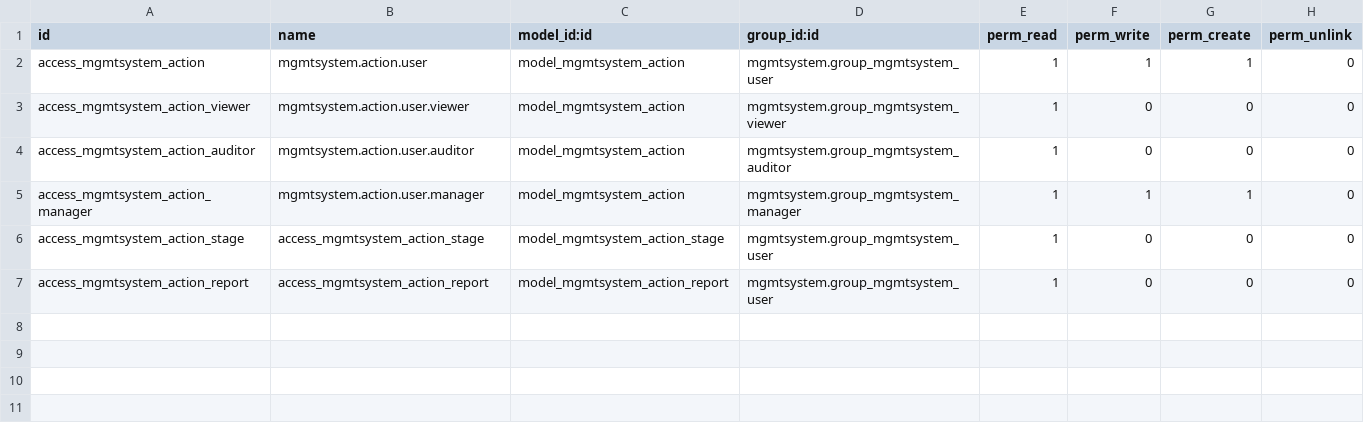
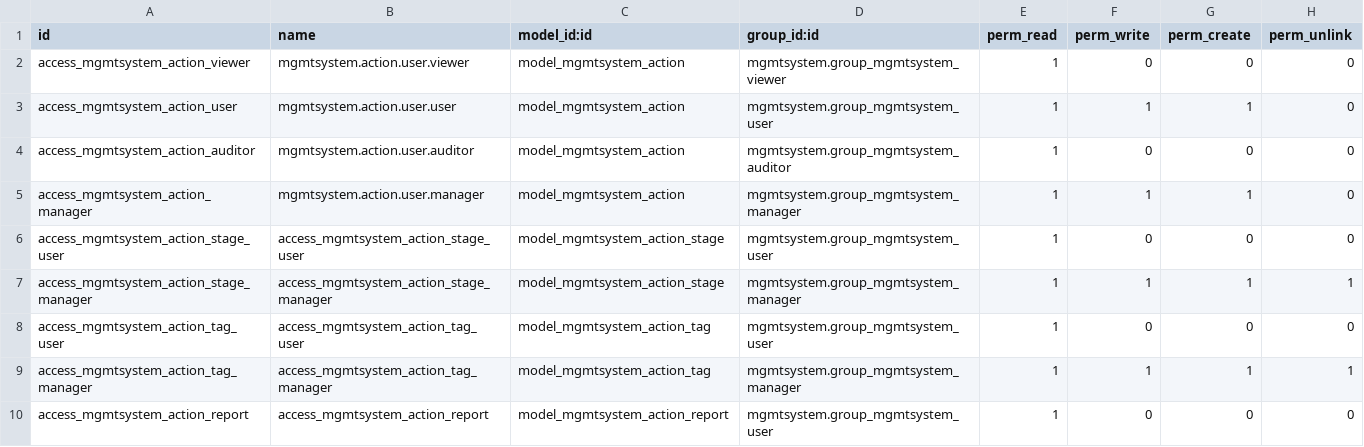
Before and after one commit to OCA/management-system, a CSV file: mgmtsystem_action/security/ir.model.access.csv, drawn as a sheet.

Commit message:
[IMP] Improvements in Action Stages
- Add description field to stages
- Add fold field to stages (Folded state in kanbas)
- Remove unused field case_default

[IMP] Improved Actions Kanban, added Action Tags

- Added "My Actions" filter, and improved action
- Added Activities mixing
- Improved kanban views and filters
- Add sequence and priority to actions
- Change description field from Text to HTML to allow formatting in description

[REF] Cleanup Action Workflow code

- Refactored old workflow code that was unused or didn't make any sense with the new action.stage

[IMP] Improve Action email.templates.

[FIX] Unable to modify Action Stages (and Tags)

Fixes 'Unable to modify Stages without admin' (and the same for Tags)

[MIG] Remove old migration scripts

[MIG] FIX Migration of ir.cron

```diff
--- a/mgmtsystem_action/security/ir.model.access.csv
+++ b/mgmtsystem_action/security/ir.model.access.csv
@@ -1,7 +1,10 @@
 "id","name","model_id:id","group_id:id","perm_read","perm_write","perm_create","perm_unlink"
-"access_mgmtsystem_action","mgmtsystem.action.user","model_mgmtsystem_action","mgmtsystem.group_mgmtsystem_user",1,1,1,0
 "access_mgmtsystem_action_viewer","mgmtsystem.action.user.viewer","model_mgmtsystem_action","mgmtsystem.group_mgmtsystem_viewer",1,0,0,0
+"access_mgmtsystem_action_user","mgmtsystem.action.user.user","model_mgmtsystem_action","mgmtsystem.group_mgmtsystem_user",1,1,1,0
 "access_mgmtsystem_action_auditor","mgmtsystem.action.user.auditor","model_mgmtsystem_action","mgmtsystem.group_mgmtsystem_auditor",1,0,0,0
 "access_mgmtsystem_action_manager","mgmtsystem.action.user.manager","model_mgmtsystem_action","mgmtsystem.group_mgmtsystem_manager",1,1,1,0
-"access_mgmtsystem_action_stage","access_mgmtsystem_action_stage","model_mgmtsystem_action_stage","mgmtsystem.group_mgmtsystem_user",1,0,0,0
+"access_mgmtsystem_action_stage_user","access_mgmtsystem_action_stage_user","model_mgmtsystem_action_stage","mgmtsystem.group_mgmtsystem_user",1,0,0,0
+"access_mgmtsystem_action_stage_manager","access_mgmtsystem_action_stage_manager","model_mgmtsystem_action_stage","mgmtsystem.group_mgmtsystem_manager",1,1,1,1
+"access_mgmtsystem_action_tag_user","access_mgmtsystem_action_tag_user","model_mgmtsystem_action_tag","mgmtsystem.group_mgmtsystem_user",1,0,0,0
+"access_mgmtsystem_action_tag_manager","access_mgmtsystem_action_tag_manager","model_mgmtsystem_action_tag","mgmtsystem.group_mgmtsystem_manager",1,1,1,1
 "access_mgmtsystem_action_report","access_mgmtsystem_action_report","model_mgmtsystem_action_report","mgmtsystem.group_mgmtsystem_user",1,0,0,0
```
Also changed, not shown: 18 other files.
